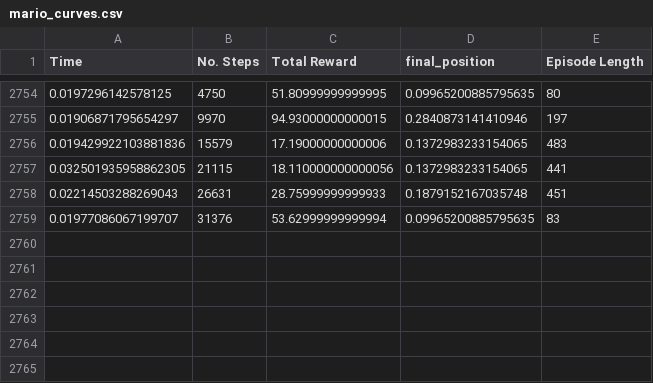
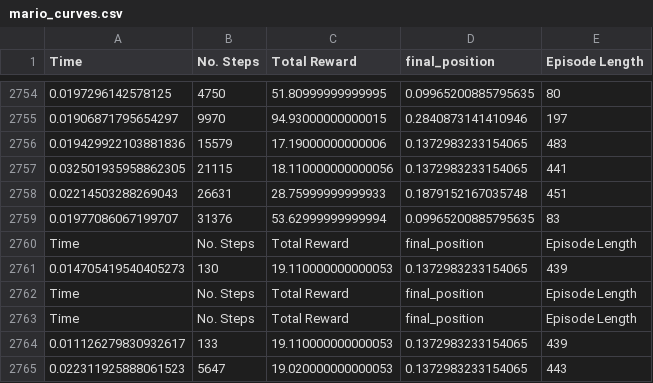
Before and after one commit to ps789/Super-Mario-Bros-RL, a CSV file: A3C/save/curiosity_dense/mario_curves.csv, drawn as a sheet; only a part is shown, gaps mark what is left out; the diff names each change by its address in the sheet, - before the commit and + after, or states it on an @@ line.

```diff
--- a/A3C/save/curiosity_dense/mario_curves.csv
+++ b/A3C/save/curiosity_dense/mario_curves.csv
+row 2760: Time | No. Steps | Total Reward | final_position | Episode Length
+row 2761: 0.014705419540405273 | 130 | 19.110000000000053 | 0.1372983233154065 | 439
+row 2762: Time | No. Steps | Total Reward | final_position | Episode Length
+row 2763: Time | No. Steps | Total Reward | final_position | Episode Length
+row 2764: 0.011126279830932617 | 133 | 19.110000000000053 | 0.1372983233154065 | 439
+row 2765: 0.022311925888061523 | 5647 | 19.020000000000053 | 0.1372983233154065 | 443
```
Also changed, not shown: 1 other file.
